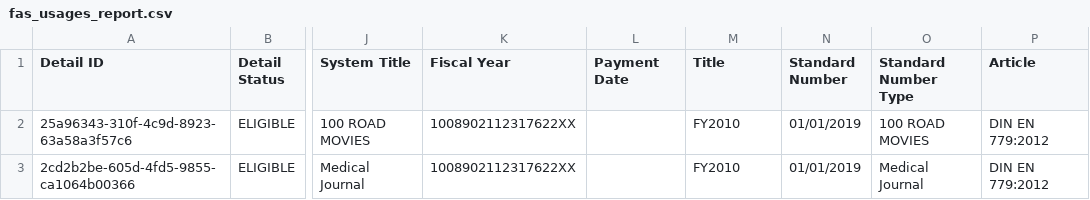
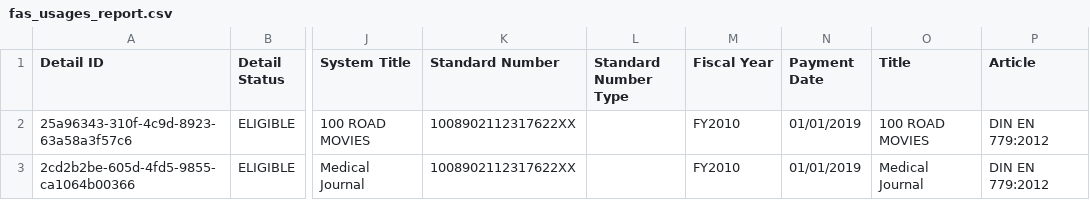
Before and after one commit to Dzmitry-Basiachenka/dist-foreign-aliakh, a CSV file: dist-foreign-repository/src/testInteg/resources/com/copyright/rup/dist/foreign/repository/impl/csv/fas_usages_report.csv, drawn as a sheet; only a part is shown, gaps mark what is left out; the diff names each change by its address in the sheet, - before the commit and + after, or states it on an @@ line.

Commit message:
B-55626 FDA: Globalization of Product Family: fix FAS and NTS usage csv report handlers

```diff
--- a/dist-foreign-repository/src/testInteg/resources/com/copyright/rup/dist/foreign/repository/impl/csv/fas_usages_report.csv
+++ b/dist-foreign-repository/src/testInteg/resources/com/copyright/rup/dist/foreign/repository/impl/csv/fas_usages_report.csv
-K1: Fiscal Year
+K1: Standard Number
-L1: Payment Date
+L1: Standard Number Type
-M1: Title
+M1: Fiscal Year
-N1: Standard Number
+N1: Payment Date
-O1: Standard Number Type
+O1: Title
```
Also changed, not shown: dist-foreign-repository/src/testInteg/resources/com/copyright/rup/dist/foreign/repository/impl/csv/fas_usages_report_empty.csv, dist-foreign-repository/src/testInteg/resources/com/copyright/rup/dist/foreign/repository/impl/csv/nts_usages_report.csv, 5 other files.
